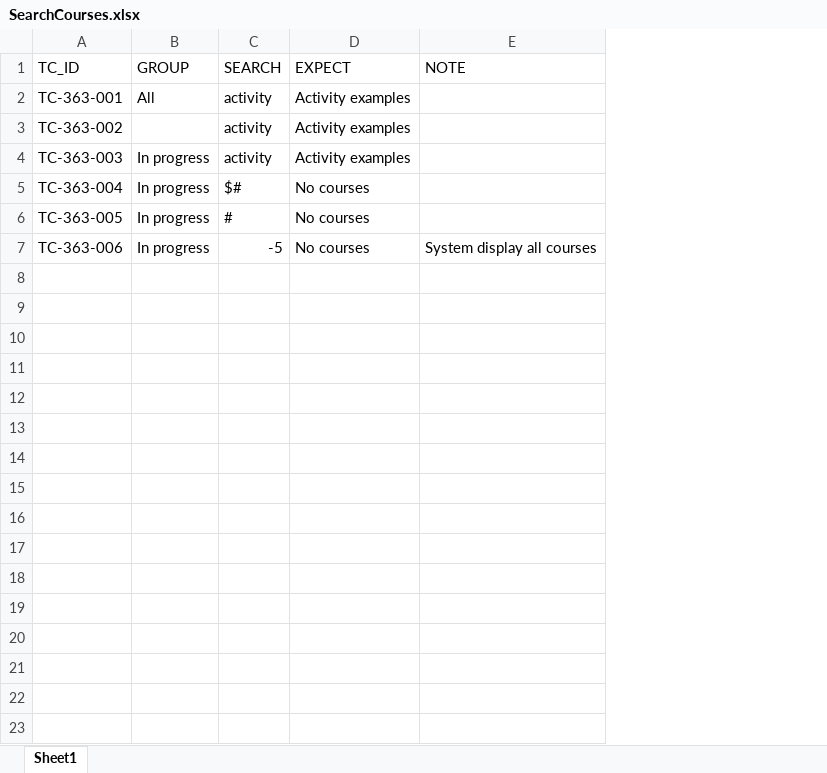
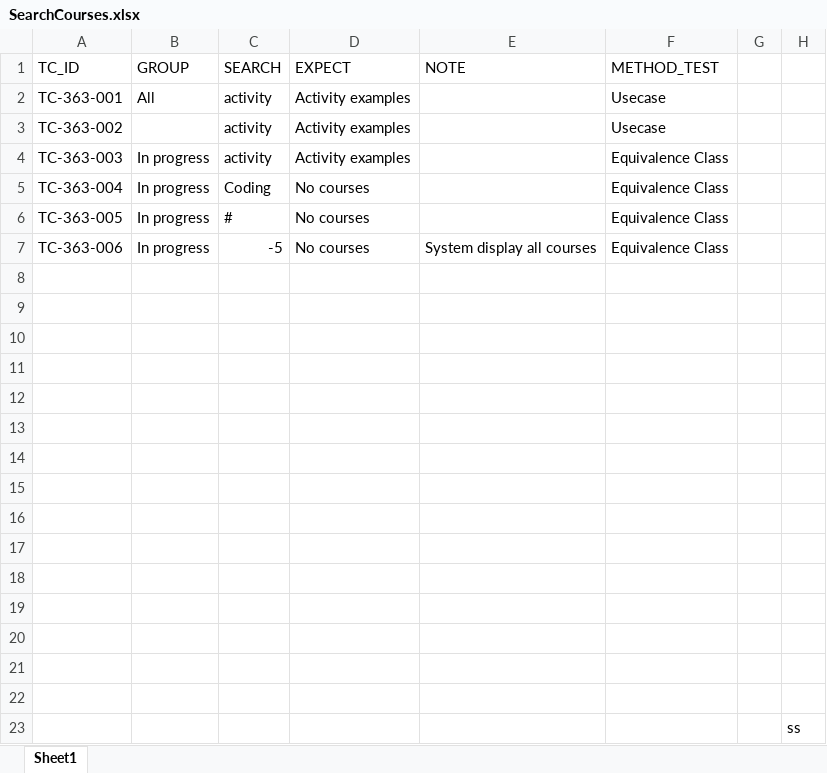
Before and after one commit to truongthuanhung/selenium-testing, an Excel workbook: searchCourses/SearchCourses.xlsx, sheet Sheet1, drawn as a sheet; values as stored, in another font and other column widths than the file's, no borders; the diff names each change by its address in the sheet, - before the commit and + after, or states it on an @@ line.

```diff
--- a/searchCourses/SearchCourses.xlsx (sheet Sheet1)
+++ b/searchCourses/SearchCourses.xlsx (sheet Sheet1)
+column F (METHOD_TEST), rows 2-7: Usecase | Usecase | Equivalence Class | Equivalence Class | Equivalence Class | Equivalence Class
+column G, empty
+column H, empty
-C5 (SEARCH): $#
+C5 (SEARCH): Coding
+row 8: (empty)
+row 9: (empty)
+row 10: (empty)
+row 11: (empty)
+row 12: (empty)
+row 13: (empty)
+row 14: (empty)
+row 15: (empty)
+row 16: (empty)
+row 17: (empty)
+row 18: (empty)
+row 19: (empty)
+row 20: (empty)
+row 21: (empty)
+row 22: (empty)
+row 23:  |  |  |  |  |  |  | ss
```
Also changed, not shown: 1 other file.
